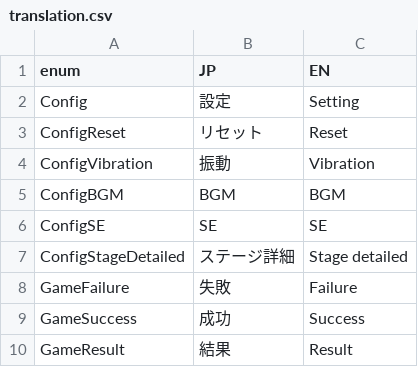
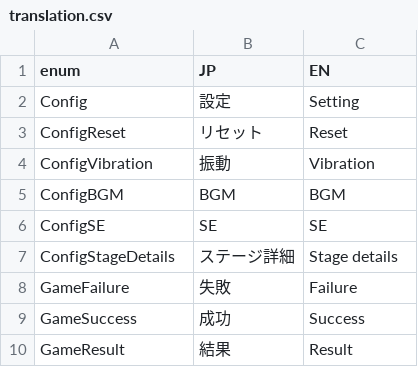
Before and after one commit to bmjoy/Treevel-client, a CSV file: Assets/Project/Resources/GameDatas/translation.csv, drawn as a sheet; only a part is shown.

Commit message:
All `StageDetailed` -> `StageDetails`

```diff
--- a/Assets/Project/Resources/GameDatas/translation.csv
+++ b/Assets/Project/Resources/GameDatas/translation.csv
@@ -6,3 +6,3 @@ ConfigBGM,BGM,BGM
 ConfigSE,SE,SE
-ConfigStageDetailed,ステージ詳細,Stage detailed
+ConfigStageDetails,ステージ詳細,Stage details
 GameFailure,失敗,Failure
```
Also changed, not shown: 6 other files.
